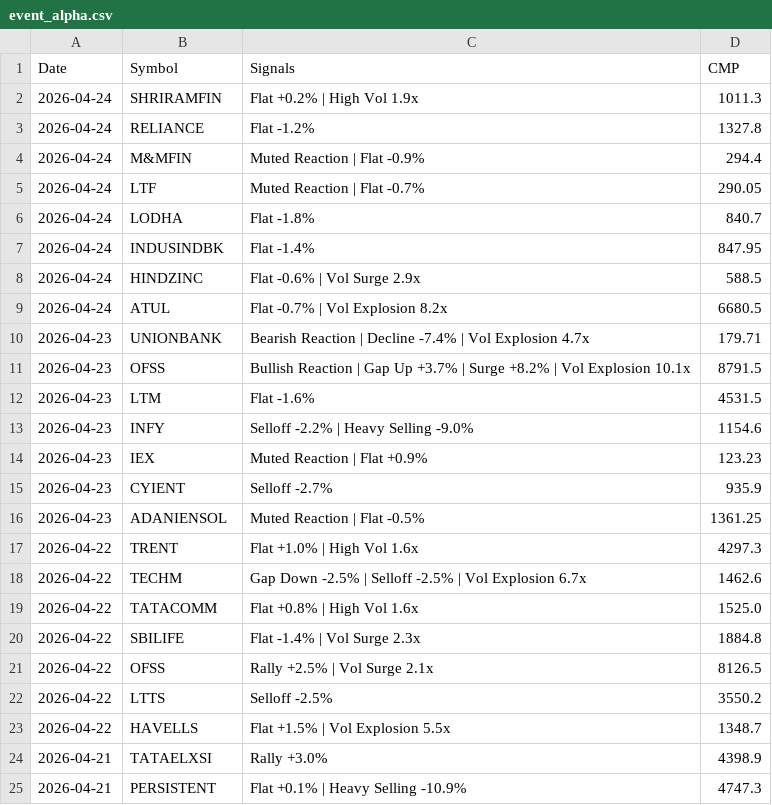
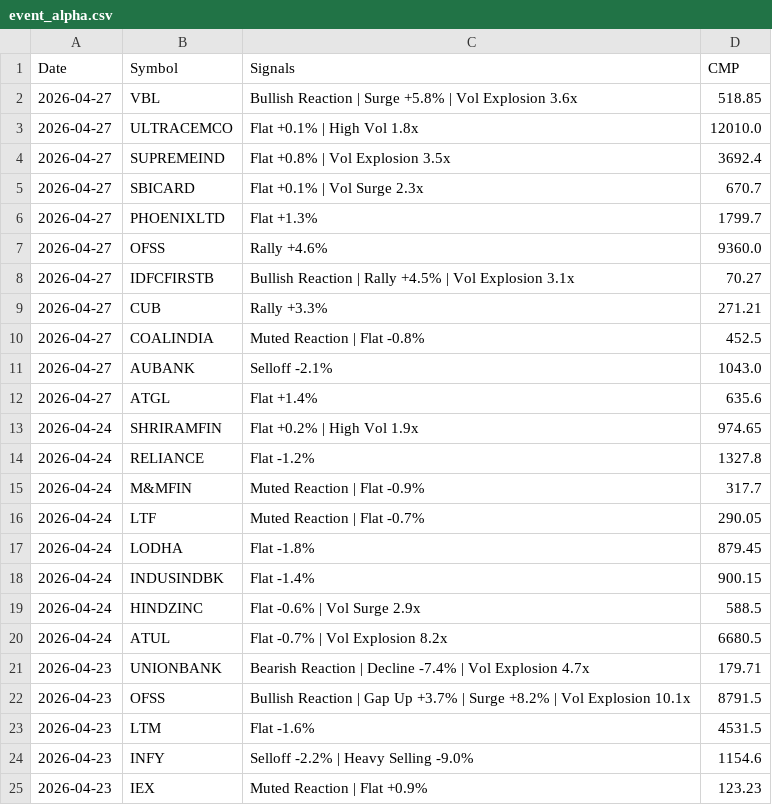
Before and after one commit to echelon26/quantex-subscription, a CSV file: quantex_logs/event_alpha.csv, drawn as a sheet; only a part is shown; the shorter side is filled out with more unchanged rows.

Commit message:
Event alpha scan: 2026-04-27 13:37 UTC

```diff
--- a/quantex_logs/event_alpha.csv
+++ b/quantex_logs/event_alpha.csv
@@ -1,8 +1,19 @@
 Date,Symbol,Signals,CMP
-2026-04-24,SHRIRAMFIN,Flat +0.2% | High Vol 1.9x,1011.3
+2026-04-27,VBL,Bullish Reaction | Surge +5.8% | Vol Explosion 3.6x,518.85
+2026-04-27,ULTRACEMCO,Flat +0.1% | High Vol 1.8x,12010.0
+2026-04-27,SUPREMEIND,Flat +0.8% | Vol Explosion 3.5x,3692.4
+2026-04-27,SBICARD,Flat +0.1% | Vol Surge 2.3x,670.7
+2026-04-27,PHOENIXLTD,Flat +1.3%,1799.7
+2026-04-27,OFSS,Rally +4.6%,9360.0
+2026-04-27,IDFCFIRSTB,Bullish Reaction | Rally +4.5% | Vol Explosion 3.1x,70.27
+2026-04-27,CUB,Rally +3.3%,271.21
+2026-04-27,COALINDIA,Muted Reaction | Flat -0.8%,452.5
+2026-04-27,AUBANK,Selloff -2.1%,1043.0
+2026-04-27,ATGL,Flat +1.4%,635.6
+2026-04-24,SHRIRAMFIN,Flat +0.2% | High Vol 1.9x,974.65
 2026-04-24,RELIANCE,Flat -1.2%,1327.8
-2026-04-24,M&MFIN,Muted Reaction | Flat -0.9%,294.4
+2026-04-24,M&MFIN,Muted Reaction | Flat -0.9%,317.7
 2026-04-24,LTF,Muted Reaction | Flat -0.7%,290.05
-2026-04-24,LODHA,Flat -1.8%,840.7
-2026-04-24,INDUSINDBK,Flat -1.4%,847.95
+2026-04-24,LODHA,Flat -1.8%,879.45
+2026-04-24,INDUSINDBK,Flat -1.4%,900.15
 2026-04-24,HINDZINC,Flat -0.6% | Vol Surge 2.9x,588.5
```
Also changed, not shown: 1 other file.
